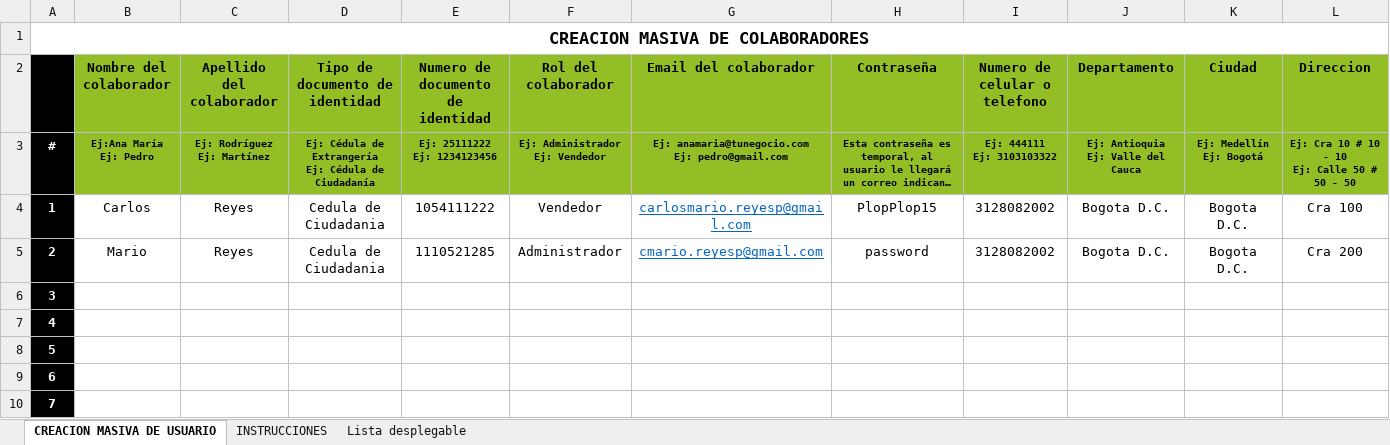
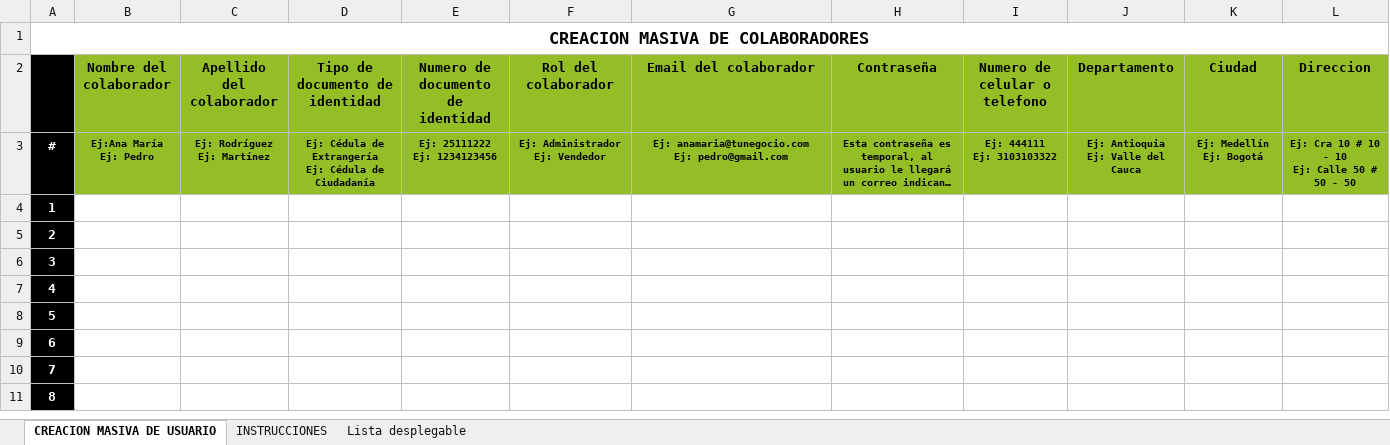
Before and after one commit to hombresostenible/ecopFront-Desarrollo, an Excel workbook: public/DownloadExcels/Colaboradores.xlsx, sheet CREACION MASIVA DE USUARIO, drawn as a sheet; only a part is shown; the shorter side is filled out with more unchanged rows; long unchanged cells end in …; values as stored, in another font and other column widths than the file's, no borders; charts and pictures not drawn; the diff names each change by its address in the sheet, - before the commit and + after, or states it on an @@ line.

```diff
--- a/public/DownloadExcels/Colaboradores.xlsx (sheet CREACION MASIVA DE USUARIO)
+++ b/public/DownloadExcels/Colaboradores.xlsx (sheet CREACION MASIVA DE USUARIO)
-B4 (Nombre del colaborador): Carlos
+B4 (Nombre del colaborador): (empty)
-C4:C5 (Apellido del colaborador): Reyes
+C4:C5 (Apellido del colaborador): (empty)
-D4:D5 (Tipo de documento de identidad): Cedula de Ciudadania
+D4:D5 (Tipo de documento de identidad): (empty)
-E4 (Numero de documento de identidad): 1054111222
+E4 (Numero de documento de identidad): (empty)
-F4 (Rol del colaborador): Vendedor
+F4 (Rol del colaborador): (empty)
-G4 (Email del colaborador): carlosmario.reyesp@gmail.com
+G4 (Email del colaborador): (empty)
-H4 (Contraseña): PlopPlop15
+H4 (Contraseña): (empty)
-I4:I5 (Numero de celular o telefono): 3128082002
+I4:I5 (Numero de celular o telefono): (empty)
-J4:J5 (Departamento): Bogota D.C.
+J4:J5 (Departamento): (empty)
-K4:K5 (Ciudad): Bogota D.C.
+K4:K5 (Ciudad): (empty)
-L4 (Direccion): Cra 100
+L4 (Direccion): (empty)
-B5 (Nombre del colaborador): Mario
+B5 (Nombre del colaborador): (empty)
-E5 (Numero de documento de identidad): 1110521285
+E5 (Numero de documento de identidad): (empty)
-F5 (Rol del colaborador): Administrador
+F5 (Rol del colaborador): (empty)
-G5 (Email del colaborador): cmario.reyesp@gmail.com
+G5 (Email del colaborador): (empty)
-H5 (Contraseña): password
+H5 (Contraseña): (empty)
-L5 (Direccion): Cra 200
+L5 (Direccion): (empty)
```
Also changed, not shown: public/DownloadExcels/Clientes.xlsx, public/DownloadExcels/Materias_Primas.xlsx, 6 other files.
